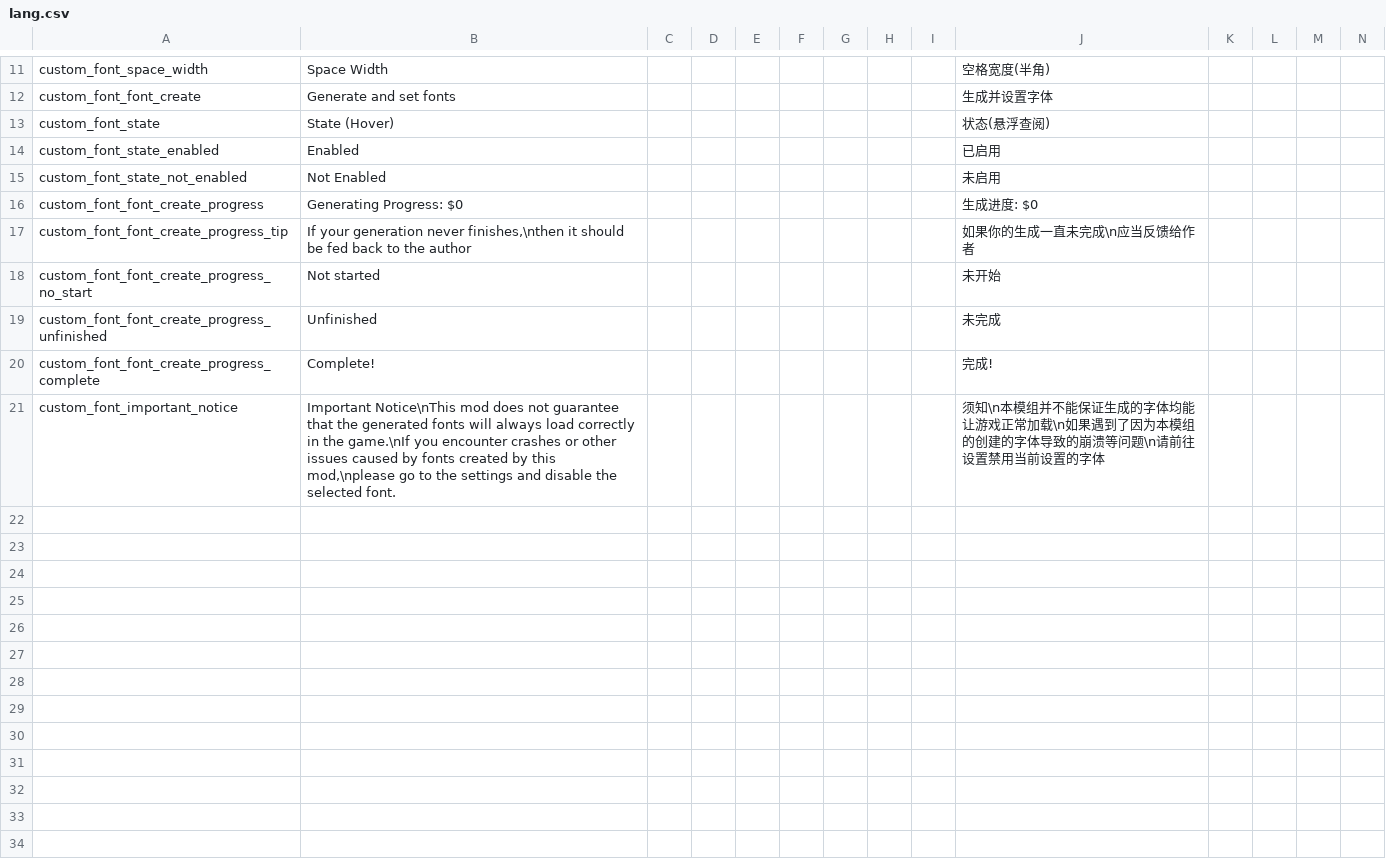
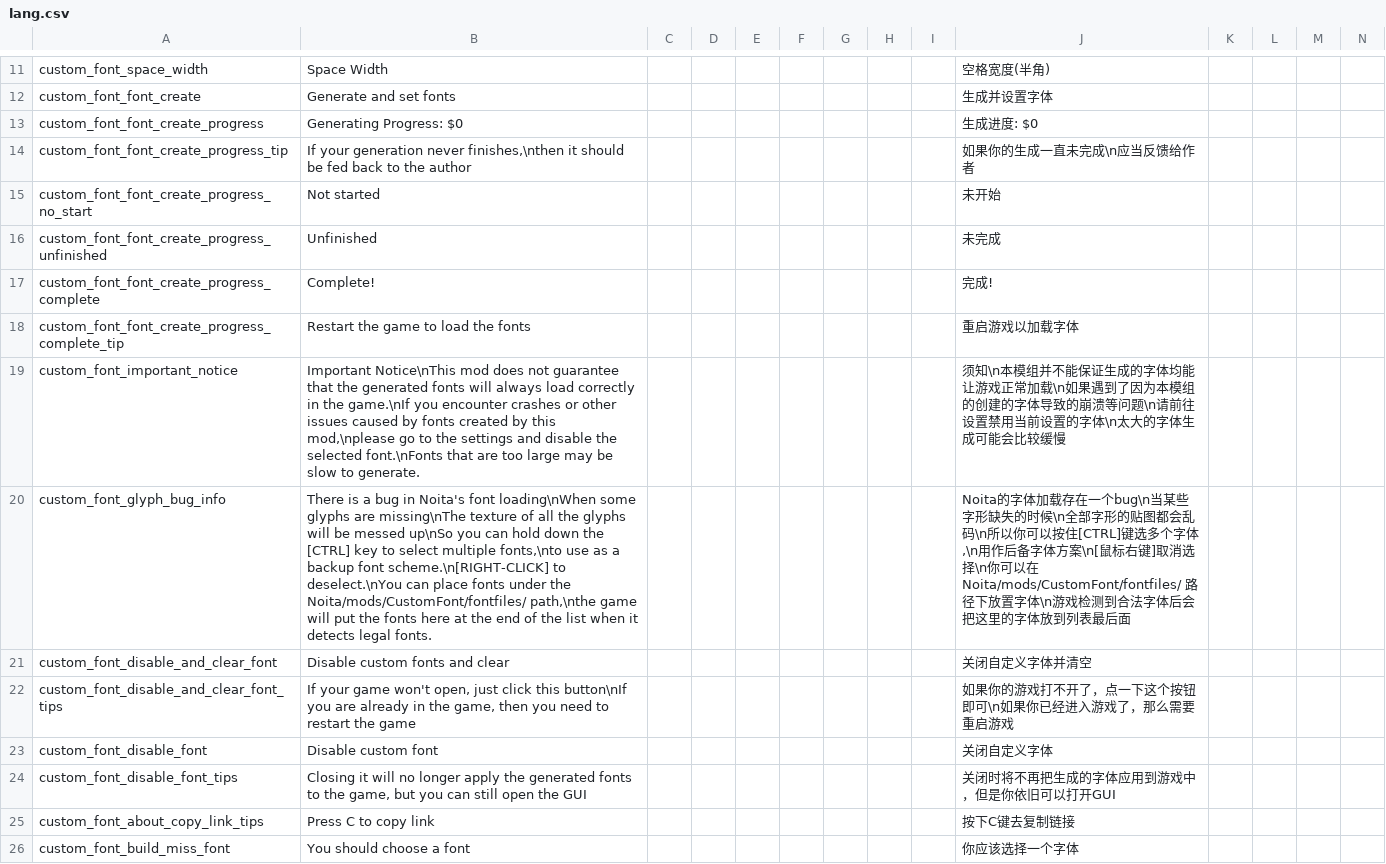
Before and after one commit to KagiamamaHIna/CustomFont, a CSV file: files/lang/lang.csv, drawn as a sheet; only a part is shown, gaps mark what is left out; removed rows and columns are numbered as before the commit, all else as after; rows hold the shown columns only; the diff names each change by its address in the sheet, - before the commit and + after, or states it on an @@ line.

```diff
--- a/files/lang/lang.csv
+++ b/files/lang/lang.csv
-row 13: custom_font_state | State (Hover) |  |  |  |  |  |  |  | 状态(悬浮查阅)
-row 14: custom_font_state_enabled | Enabled |  |  |  |  |  |  |  | 已启用
-row 15: custom_font_state_not_enabled | Not Enabled |  |  |  |  |  |  |  | 未启用
+row 18: custom_font_font_create_progress_complete_tip | Restart the game to load the fonts |  |  |  |  |  |  |  | 重启游戏以加载字体
-B19: …the selected font.
+B19: …the selected font.\nFonts that are too large may be slow to generate.
-J19: …置的字体
+J19: …置的字体\n太大的字体生成可能会比较缓慢
+row 20: custom_font_glyph_bug_info | There is a bug in Noita's font loading\nWhen some glyphs are missing\nThe texture of all the glyphs will be messed up\nSo you can hold down the [CTRL] key to select multiple fonts,\nto use as a backup font scheme.\n[RIGHT-CLICK] to deselect.\nYou can place fonts under the Noita/mods/CustomFont/fontfiles/ path,\nthe game will put the fonts here at the end of the list when it detects legal fonts. |  |  |  |  |  |  |  | Noita的字体加载存在一个bug\n当某些字形缺失的时候\n全部字形的贴图都会乱码\n所以你可以按住[CTRL]键选多个字体,\n用作后备字体方案\n[鼠标右键]取消选择\n你可以在 Noita/mods/CustomFont/fontfiles/ 路径下放置字体\n游戏检测到合法字体后会把这里的字体放到列表最后面
+row 21: custom_font_disable_and_clear_font | Disable custom fonts and clear |  |  |  |  |  |  |  | 关闭自定义字体并清空
+row 22: custom_font_disable_and_clear_font_tips | If your game won't open, just click this button\nIf you are already in the game, then you need to restart the game |  |  |  |  |  |  |  | 如果你的游戏打不开了，点一下这个按钮即可\n如果你已经进入游戏了，那么需要重启游戏
+row 23: custom_font_disable_font | Disable custom font |  |  |  |  |  |  |  | 关闭自定义字体
+row 24: custom_font_disable_font_tips | Closing it will no longer apply the generated fonts to the game, but you can still open the GUI |  |  |  |  |  |  |  | 关闭时将不再把生成的字体应用到游戏中，但是你依旧可以打开GUI
+row 25: custom_font_about_copy_link_tips | Press C to copy link |  |  |  |  |  |  |  | 按下C键去复制链接
+row 26: custom_font_build_miss_font | You should choose a font |  |  |  |  |  |  |  | 你应该选择一个字体
```
Also changed, not shown: 8 other files.
